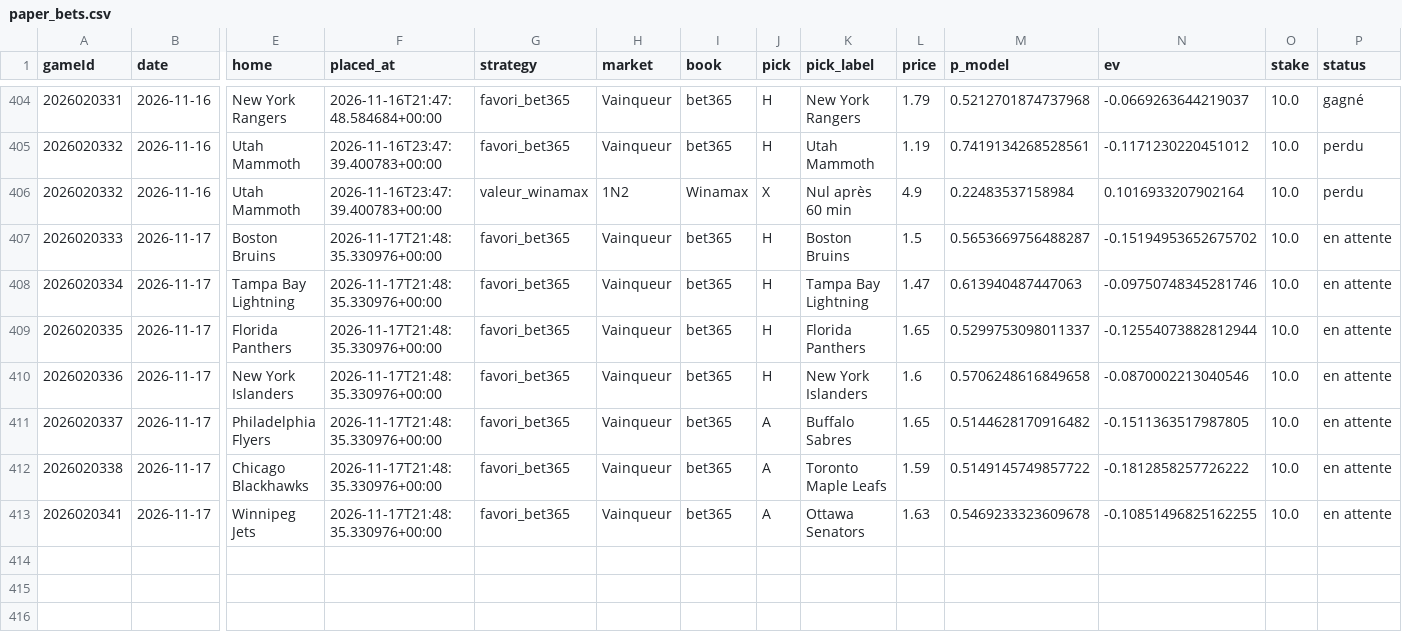
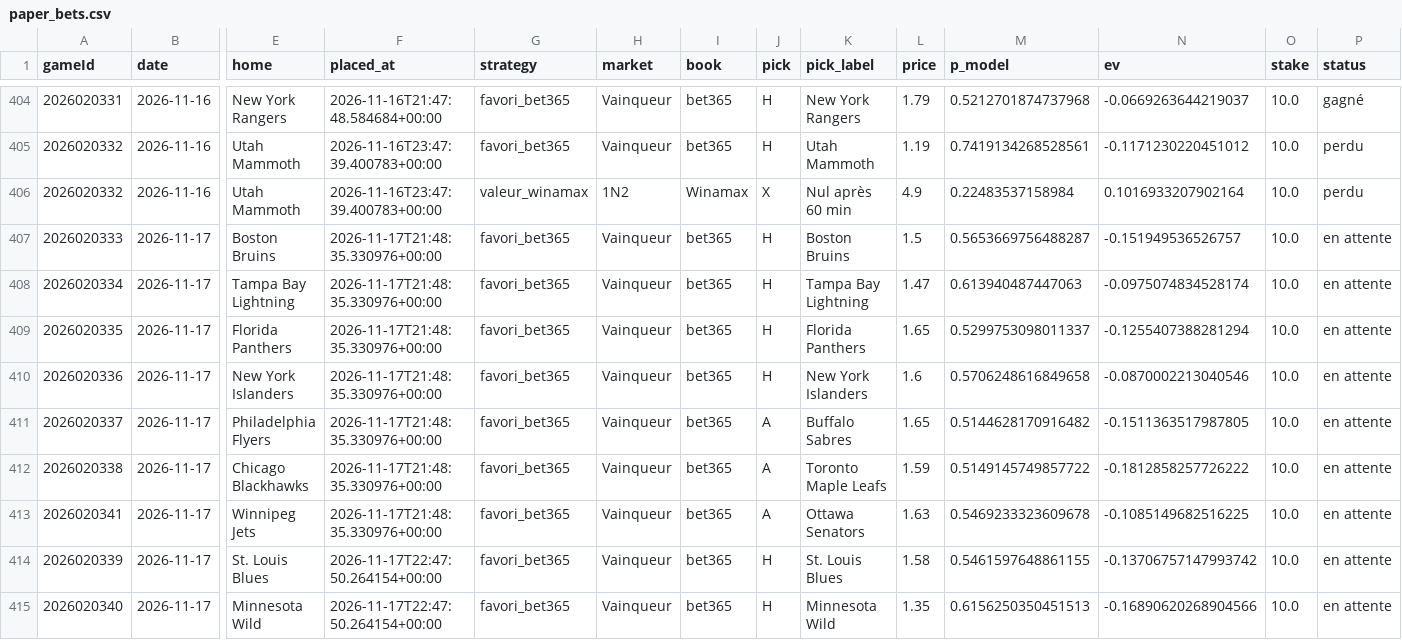
Before and after one commit to CR0ZER/NHL-Predictor, a CSV file: data/paper_bets.csv, drawn as a sheet; only a part is shown, gaps mark what is left out; rows hold the shown columns only; the diff names each change by its address in the sheet, - before the commit and + after, or states it on an @@ line.

```diff
--- a/data/paper_bets.csv
+++ b/data/paper_bets.csv
-N407 (ev): -0.15194953652675702
+N407 (ev): -0.151949536526757
-N408 (ev): -0.09750748345281746
+N408 (ev): -0.0975074834528174
-N409 (ev): -0.12554073882812944
+N409 (ev): -0.1255407388281294
-N413 (ev): -0.10851496825162255
+N413 (ev): -0.1085149682516225
+row 414: 2026020339 | 2026-11-17 | St. Louis Blues | 2026-11-17T22:47:50.264154+00:00 | favori_bet365 | Vainqueur | bet365 | H | St. Louis Blues | 1.58 | 0.5461597648861155 | -0.13706757147993742 | 10.0 | en attente
+row 415: 2026020340 | 2026-11-17 | Minnesota Wild | 2026-11-17T22:47:50.264154+00:00 | favori_bet365 | Vainqueur | bet365 | H | Minnesota Wild | 1.35 | 0.6156250350451513 | -0.16890620268904566 | 10.0 | en attente
```
Also changed, not shown: data/predictions.csv, 2 other files.
